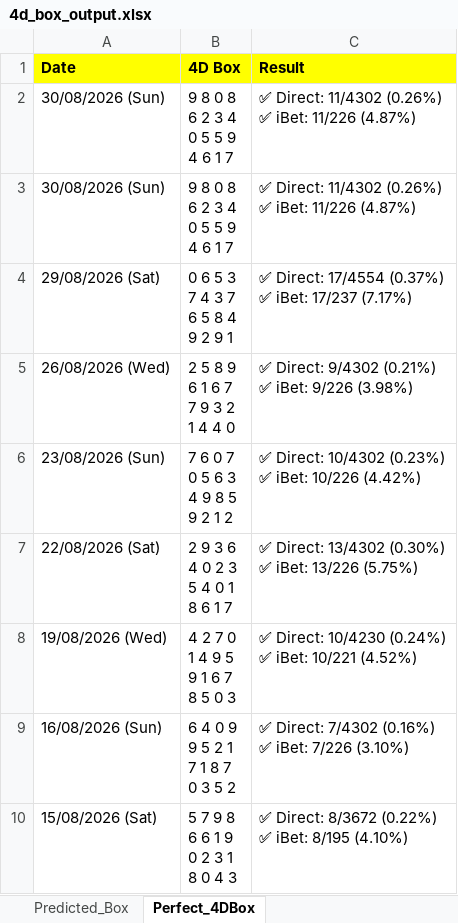
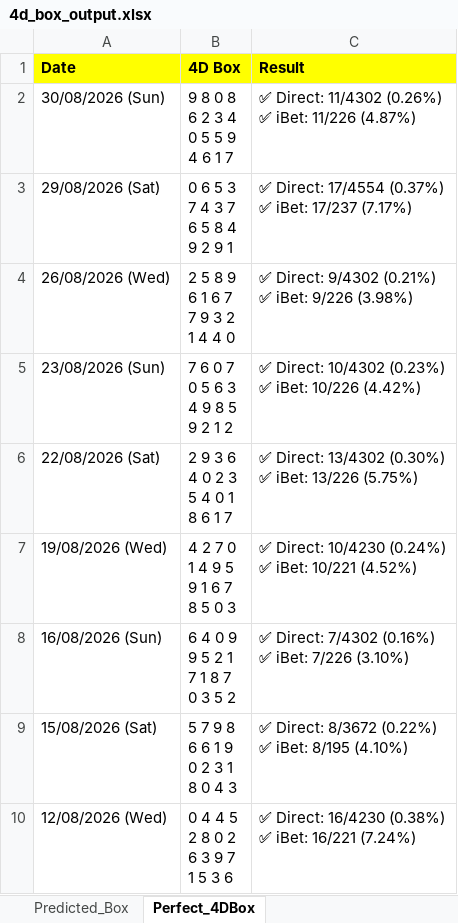
Before and after one commit to apiusage/sg-4d-json, an Excel workbook: 4d_box_output.xlsx, sheet Perfect_4DBox, drawn as a sheet; only a part is shown; the shorter side is filled out with more unchanged rows; values as stored, in another font and other column widths than the file's, no borders; ↵ is a line break in a cell; the diff names each change by its address in the sheet, - before the commit and + after, or states it on an @@ line.

```diff
--- a/4d_box_output.xlsx (sheet Perfect_4DBox)
+++ b/4d_box_output.xlsx (sheet Perfect_4DBox)
-row 3: 30/08/2026 (Sun) | 9 8 0 8 ↵ 6 2 3 4 ↵ 0 5 5 9 ↵ 4 6 1 7 | ✅ Direct: 11/4302 (0.26%) ↵ ✅ iBet: 11/226 (4.87%)
```
Also changed, not shown: sheet Predicted_Box.
